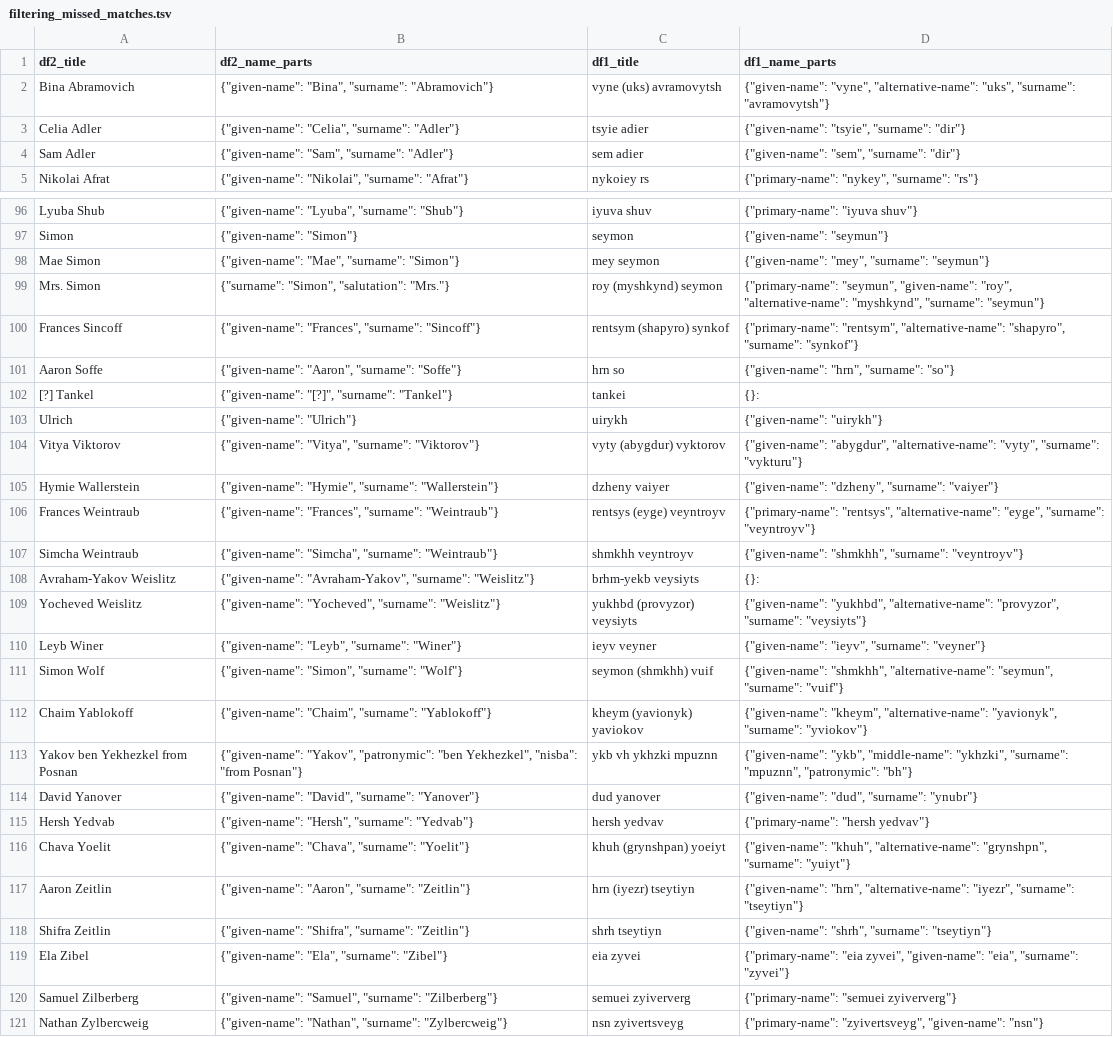
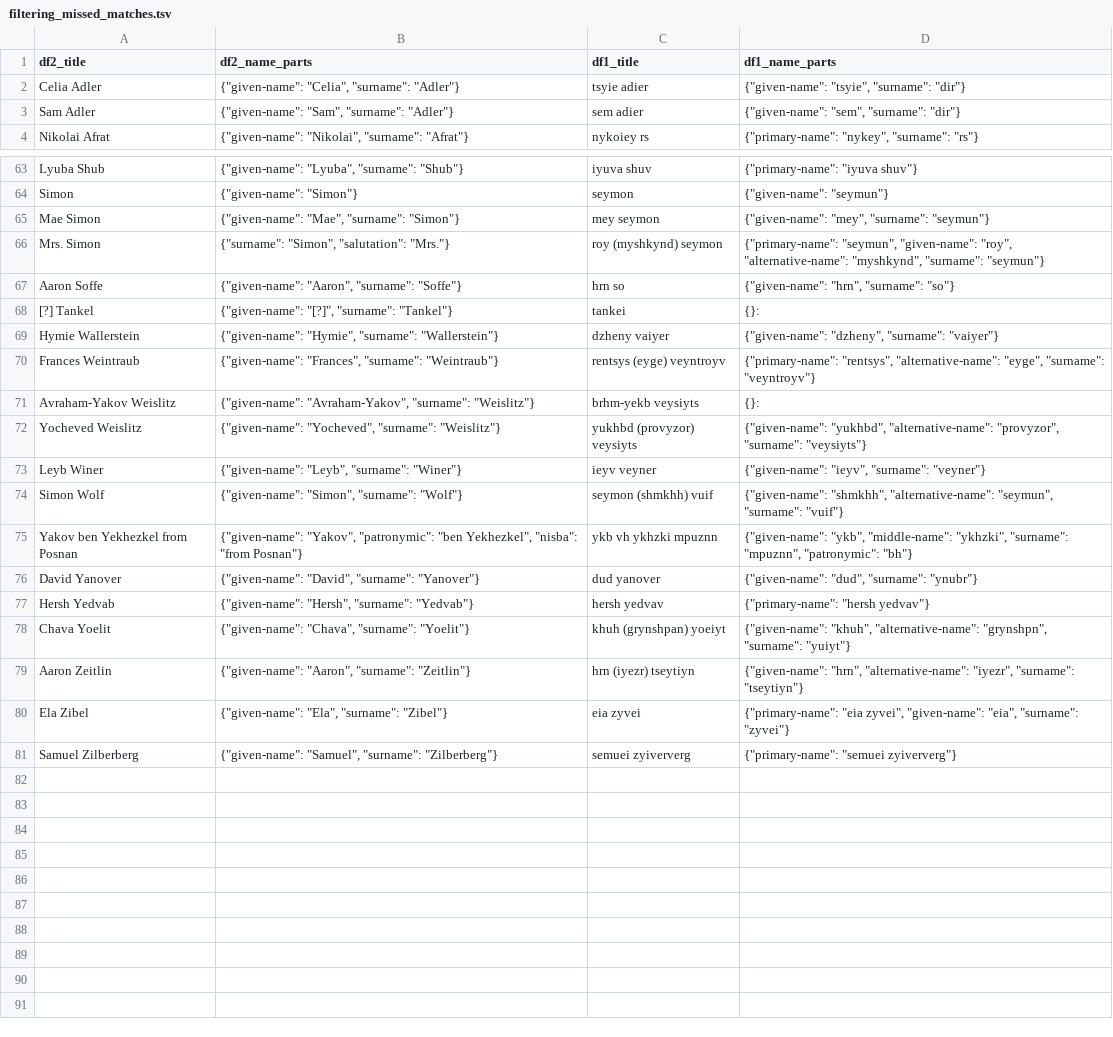
Before and after one commit to cs-25-dat-6-12/P6, a TSV file: app/filtering_missed_matches.tsv, drawn as a sheet; only a part is shown, gaps mark what is left out; the diff covers the shown part only.

```diff
--- a/app/filtering_missed_matches.tsv
+++ b/app/filtering_missed_matches.tsv
@@ -1,3 +1,2 @@
 df2_title	df2_name_parts	df1_title	df1_name_parts
-Bina Abramovich	{"given-name": "Bina", "surname": "Abramovich"}	vyne (uks) avramovytsh	{"given-name": "vyne", "alternative-name": "uks", "surname": "avramovytsh"}
 Celia Adler	{"given-name": "Celia", "surname": "Adler"}	tsyie adier	{"given-name": "tsyie", "surname": "dir"}
@@ -99,10 +66,6 @@ Mae Simon	{"given-name": "Mae", "surname": "Simon"}	mey seymon	{"given-name": "m
 Mrs. Simon	{"surname": "Simon", "salutation": "Mrs."}	roy (myshkynd) seymon	{"primary-name": "seymun", "given-name": "roy", "alternative-name": "myshkynd", "surname": "seymun"}
-Frances Sincoff	{"given-name": "Frances", "surname": "Sincoff"}	rentsym (shapyro) synkof	{"primary-name": "rentsym", "alternative-name": "shapyro", "surname": "synkof"}
 Aaron Soffe	{"given-name": "Aaron", "surname": "Soffe"}	hrn so	{"given-name": "hrn", "surname": "so"}
 [?] Tankel	{"given-name": "[?]", "surname": "Tankel"}	tankei	{}:
-Ulrich	{"given-name": "Ulrich"}	uirykh	{"given-name": "uirykh"}
-Vitya Viktorov	{"given-name": "Vitya", "surname": "Viktorov"}	vyty (abygdur) vyktorov	{"given-name": "abygdur", "alternative-name": "vyty", "surname": "vykturu"}
 Hymie Wallerstein	{"given-name": "Hymie", "surname": "Wallerstein"}	dzheny vaiyer	{"given-name": "dzheny", "surname": "vaiyer"}
 Frances Weintraub	{"given-name": "Frances", "surname": "Weintraub"}	rentsys (eyge) veyntroyv	{"primary-name": "rentsys", "alternative-name": "eyge", "surname": "veyntroyv"}
-Simcha Weintraub	{"given-name": "Simcha", "surname": "Weintraub"}	shmkhh veyntroyv	{"given-name": "shmkhh", "surname": "veyntroyv"}
 Avraham-Yakov Weislitz	{"given-name": "Avraham-Yakov", "surname": "Weislitz"}	brhm-yekb veysiyts	{}:
@@ -111,3 +74,2 @@ Leyb Winer	{"given-name": "Leyb", "surname": "Winer"}	ieyv veyner	{"given-name":
 Simon Wolf	{"given-name": "Simon", "surname": "Wolf"}	seymon (shmkhh) vuif	{"given-name": "shmkhh", "alternative-name": "seymun", "surname": "vuif"}
-Chaim Yablokoff	{"given-name": "Chaim", "surname": "Yablokoff"}	kheym (yavionyk) yaviokov	{"given-name": "kheym", "alternative-name": "yavionyk", "surname": "yviokov"}
 Yakov ben Yekhezkel from Posnan	{"given-name": "Yakov", "patronymic": "ben Yekhezkel", "nisba": "from Posnan"}	ykb vh ykhzki mpuznn	{"given-name": "ykb", "middle-name": "ykhzki", "surname": "mpuznn", "patronymic": "bh"}
@@ -117,5 +79,3 @@ Chava Yoelit	{"given-name": "Chava", "surname": "Yoelit"}	khuh (grynshpan) yoeiy
 Aaron Zeitlin	{"given-name": "Aaron", "surname": "Zeitlin"}	hrn (iyezr) tseytiyn	{"given-name": "hrn", "alternative-name": "iyezr", "surname": "tseytiyn"}
-Shifra Zeitlin	{"given-name": "Shifra", "surname": "Zeitlin"}	shrh tseytiyn	{"given-name": "shrh", "surname": "tseytiyn"}
 Ela Zibel	{"given-name": "Ela", "surname": "Zibel"}	eia zyvei	{"primary-name": "eia zyvei", "given-name": "eia", "surname": "zyvei"}
 Samuel Zilberberg	{"given-name": "Samuel", "surname": "Zilberberg"}	semuei zyiververg	{"primary-name": "semuei zyiververg"}
-Nathan Zylbercweig	{"given-name": "Nathan", "surname": "Zylbercweig"}	nsn zyivertsveyg	{"primary-name": "zyivertsveyg", "given-name": "nsn"}
```
Also changed, not shown: 32 removed rows elsewhere in this file, 8 other files.
